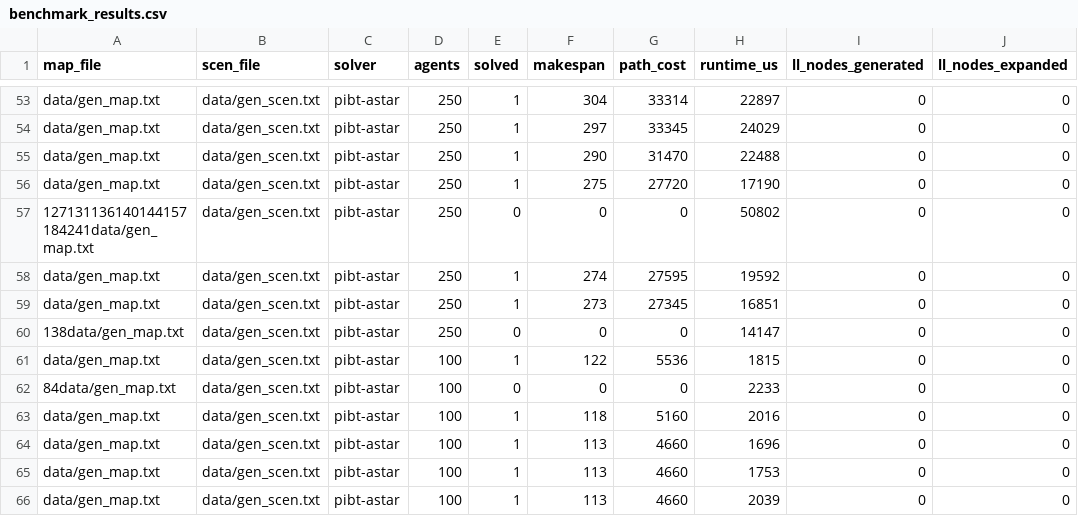
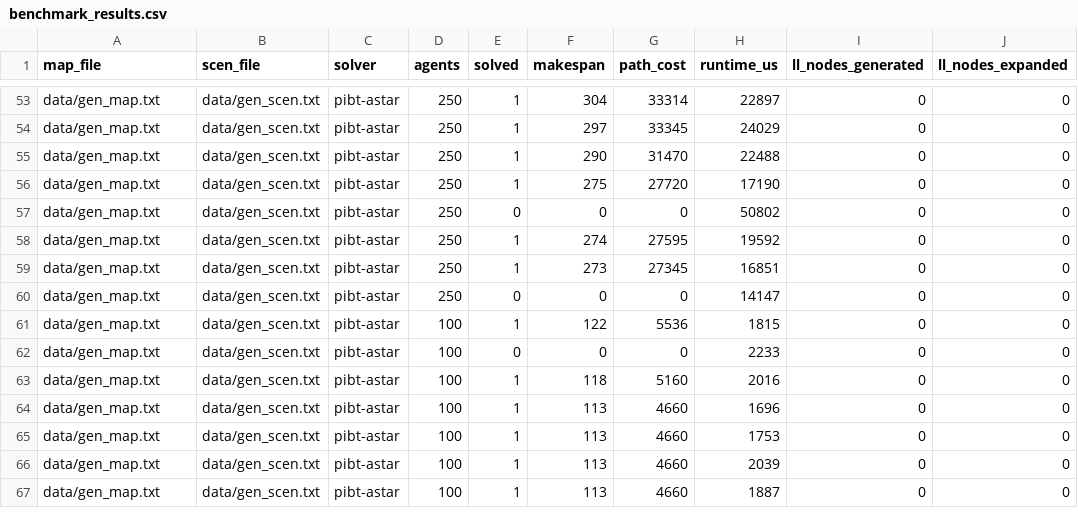
Before and after one commit to Elysium8/drone-logistics, a CSV file: data/benchmark_results.csv, drawn as a sheet; only a part is shown, gaps mark what is left out; the shorter side is filled out with more unchanged rows; the diff covers the shown part only; the diff names each change by its address in the sheet, - before the commit and + after, or states it on an @@ line.

```diff
--- a/data/benchmark_results.csv
+++ b/data/benchmark_results.csv
-A57 (map_file): 127131136140144157184241data/gen_map.txt
+A57 (map_file): data/gen_map.txt
-A60 (map_file): 138data/gen_map.txt
+A60 (map_file): data/gen_map.txt
-A62 (map_file): 84data/gen_map.txt
+A62 (map_file): data/gen_map.txt
```
Also changed, not shown: 29 added rows and 1 moved row elsewhere in this file, 9 other files.
